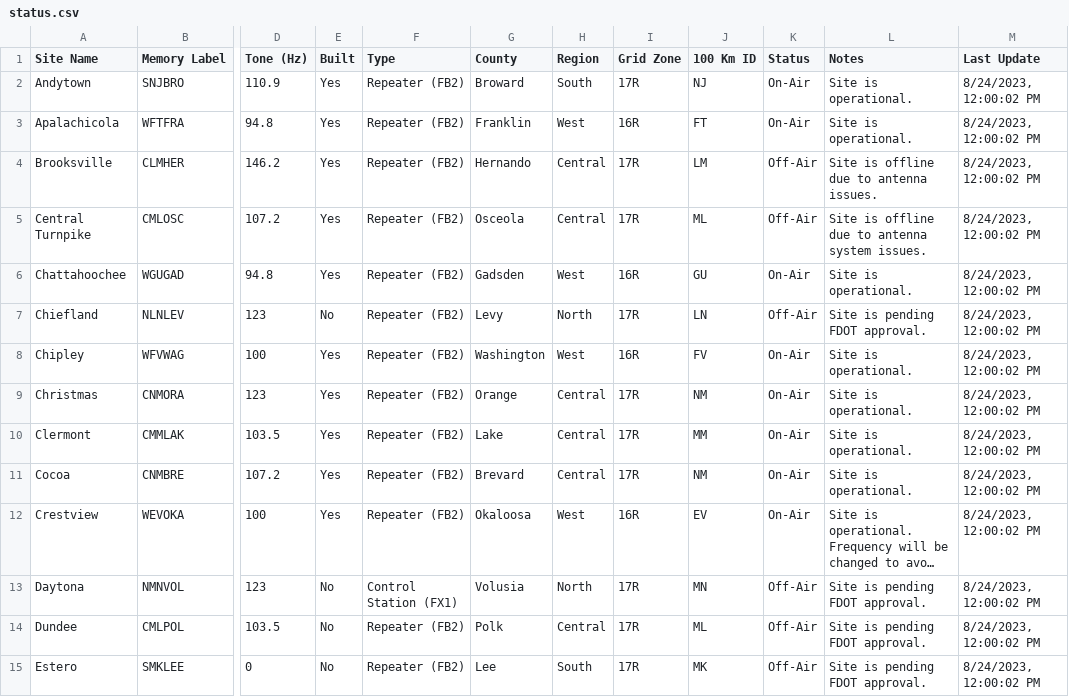
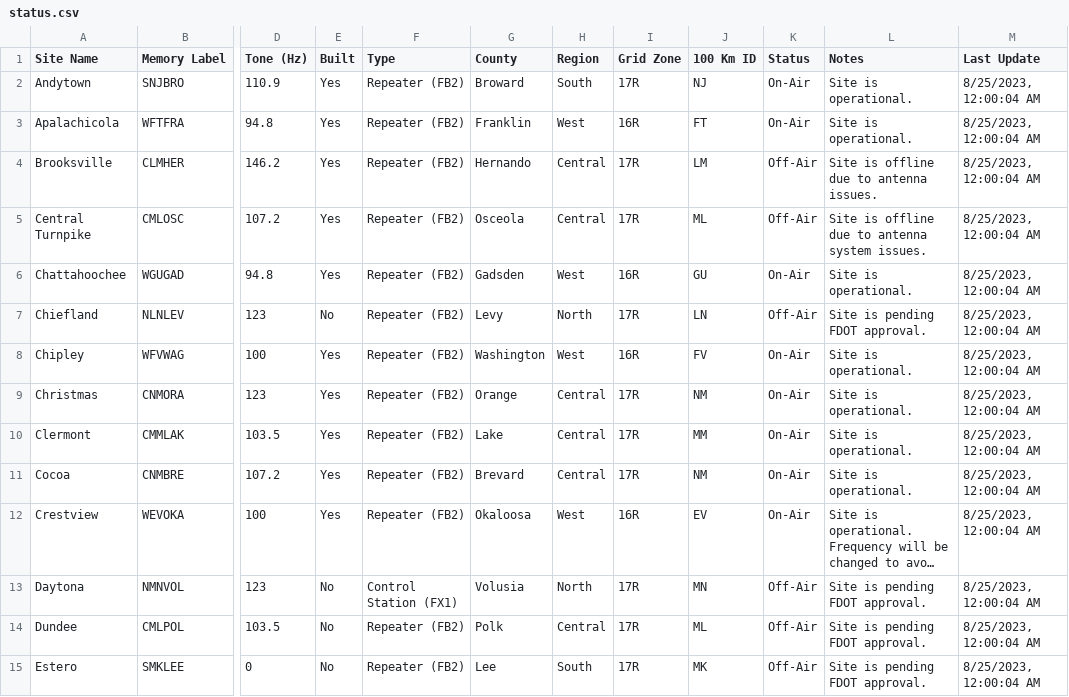
Before and after one commit to anars/SARnet, a CSV file: status.csv, drawn as a sheet; only a part is shown, gaps mark what is left out; long unchanged cells end in …; the diff covers the shown part only; the diff names each change by its address in the sheet, - before the commit and + after, or states it on an @@ line.

```diff
--- a/status.csv
+++ b/status.csv
-M2:M15 (Last Update): 8/24/2023, 12:00:02 PM
+M2:M15 (Last Update): 8/25/2023, 12:00:04 AM
```
Also changed, not shown: 30 edited cells elsewhere in this file, 3 other files.
